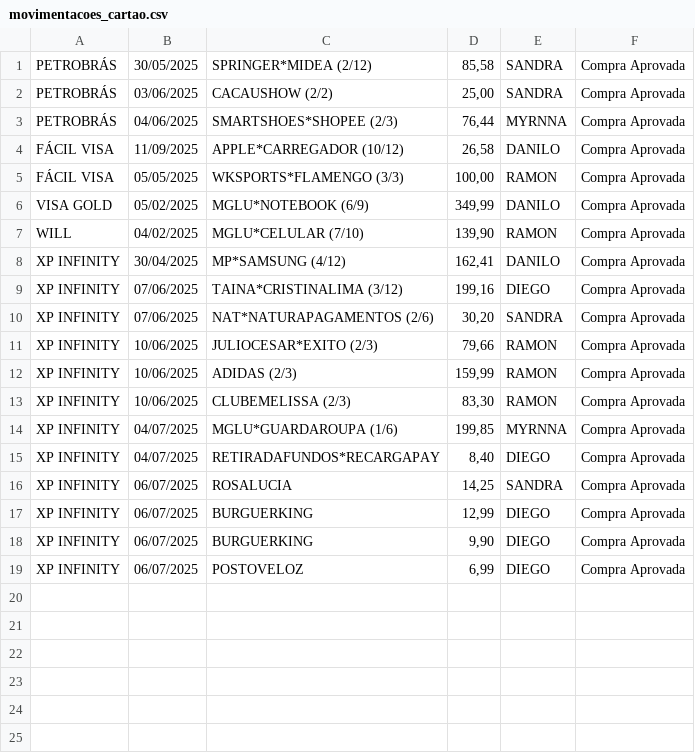
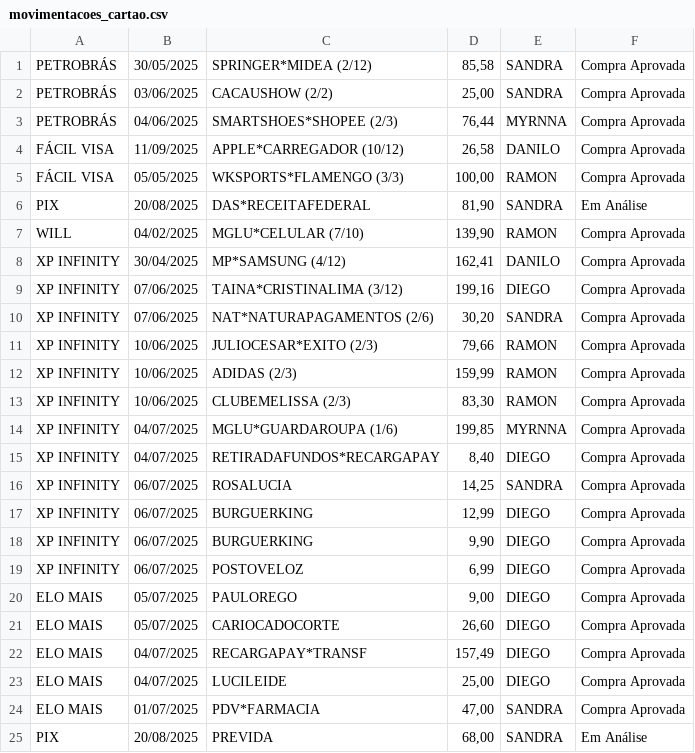
Before and after one commit to eudaanilo/app_cartao_credito_completo, a CSV file: movimentacoes_cartao.csv, drawn as a sheet.

Commit message:
Movimentações atualizadas

```diff
--- a/movimentacoes_cartao.csv
+++ b/movimentacoes_cartao.csv
@@ -5,3 +5,3 @@ FÁCIL VISA,11/09/2025,APPLE*CARREGADOR (10/12),"26,58",DANILO,Compra Aprovada
 FÁCIL VISA,05/05/2025,WKSPORTS*FLAMENGO (3/3),"100,00",RAMON,Compra Aprovada
-VISA GOLD,05/02/2025,MGLU*NOTEBOOK (6/9),"349,99",DANILO,Compra Aprovada
+PIX,20/08/2025,DAS*RECEITAFEDERAL,"81,90",SANDRA,Em Análise
 WILL,04/02/2025,MGLU*CELULAR (7/10),"139,90",RAMON,Compra Aprovada
@@ -19 +19,7 @@ XP INFINITY,06/07/2025,BURGUERKING,"9,90",DIEGO,Compra Aprovada
 XP INFINITY,06/07/2025,POSTOVELOZ,"6,99",DIEGO,Compra Aprovada
+ELO MAIS,05/07/2025,PAULOREGO,"9,00",DIEGO,Compra Aprovada
+ELO MAIS,05/07/2025,CARIOCADOCORTE,"26,60",DIEGO,Compra Aprovada
+ELO MAIS ,04/07/2025,RECARGAPAY*TRANSF,"157,49",DIEGO,Compra Aprovada
+ELO MAIS,04/07/2025,LUCILEIDE,"25,00",DIEGO,Compra Aprovada
+ELO MAIS,01/07/2025,PDV*FARMACIA,"47,00",SANDRA,Compra Aprovada
+PIX,20/08/2025,PREVIDA,"68,00",SANDRA,Em Análise
```
